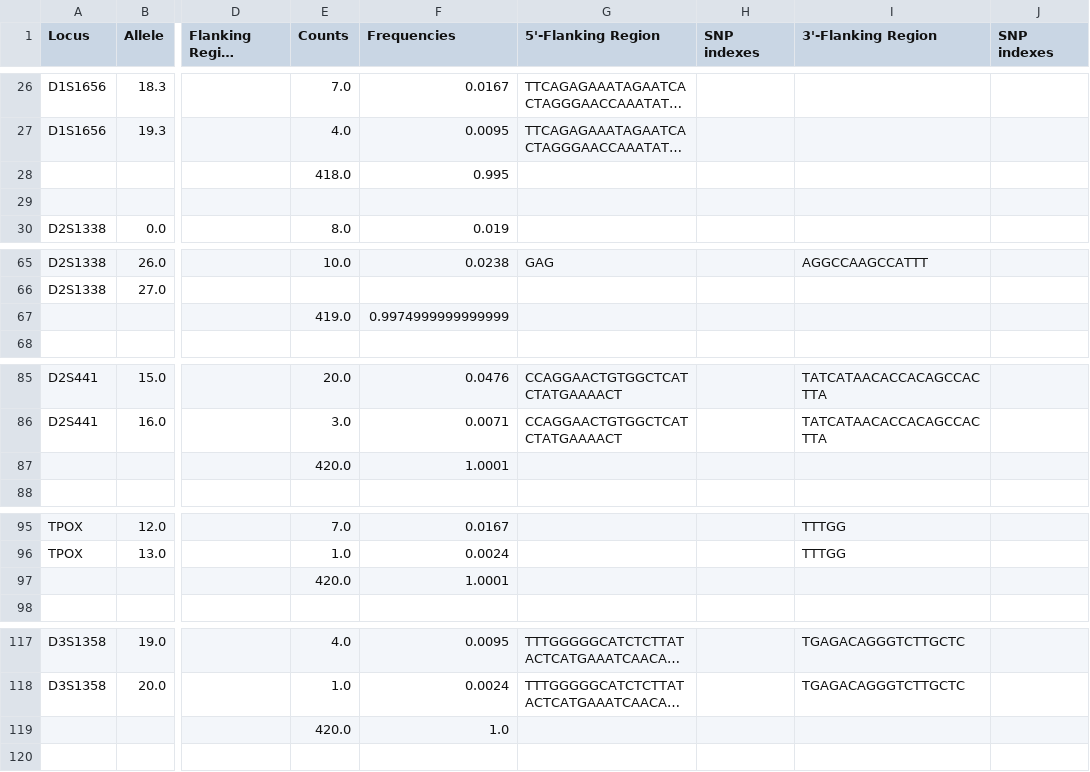
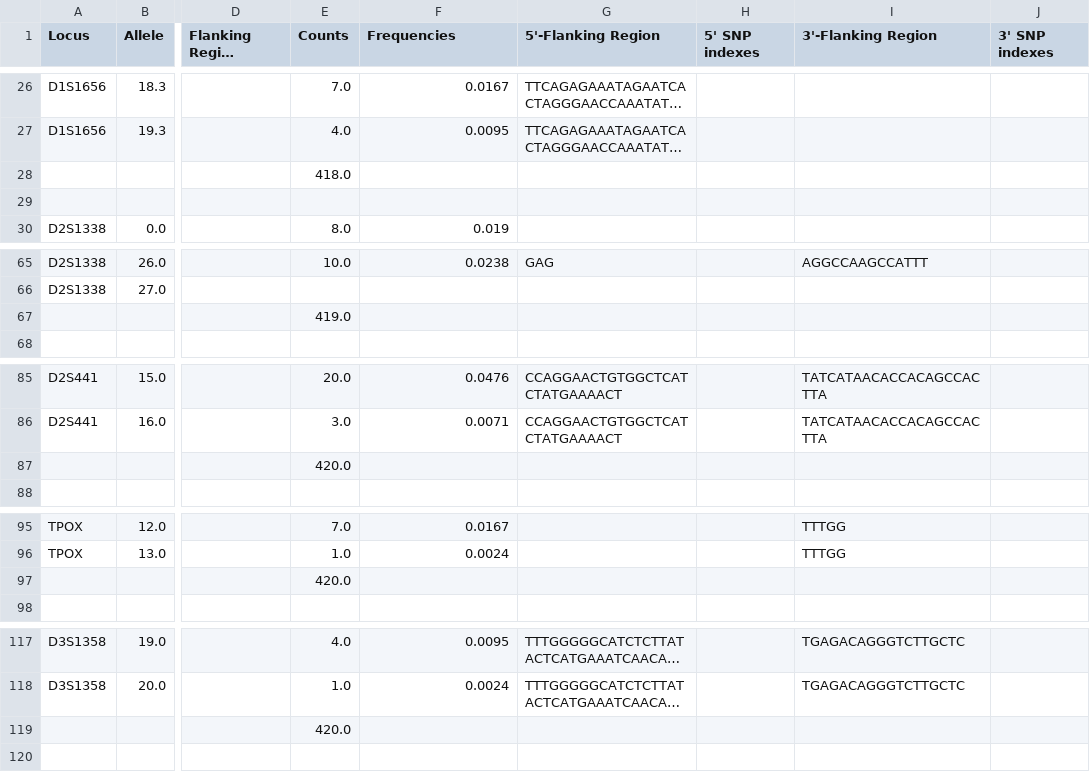
Before and after one commit to Lujza44/bakalarka, a CSV file: data/raw_vis.csv (was data/output_data.csv), drawn as a sheet; only a part is shown, gaps mark what is left out; long unchanged cells end in …; the diff covers the shown part only; the diff names each change by its address in the sheet, - before the commit and + after, or states it on an @@ line.

Commit message:
Add Table S1 visualization

```diff
--- a/data/output_data.csv
+++ b/data/raw_vis.csv
-H1: SNP indexes
+H1: 5' SNP indexes
-J1: SNP indexes
+J1: 3' SNP indexes
-F28 (Frequencies): 0.995
+F28 (Frequencies): (empty)
-F67 (Frequencies): 0.9974999999999999
+F67 (Frequencies): (empty)
-F87 (Frequencies): 1.0001
+F87 (Frequencies): (empty)
-F97 (Frequencies): 1.0001
+F97 (Frequencies): (empty)
-F119 (Frequencies): 1.0
+F119 (Frequencies): (empty)
```
Also changed, not shown: 16 edited cells elsewhere in this file, 5 other files.
